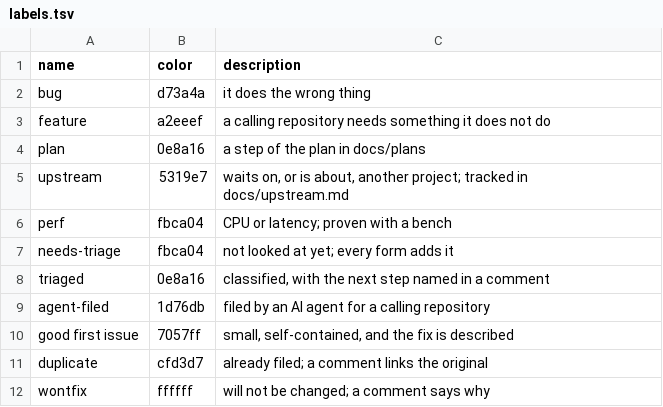
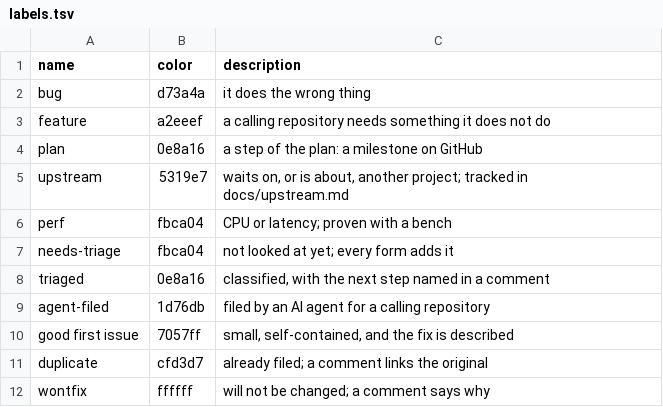
Before and after one commit to joeblew999/charter, a TSV file: .github/labels.tsv, drawn as a sheet.

Commit message:
docs: user docs as five guides and two reference tables, contributor docs as one section; concepts, real-time, plans, findings, releases and config pages removed; code comments point at the pages that now hold the facts

```diff
--- a/.github/labels.tsv
+++ b/.github/labels.tsv
@@ -3,3 +3,3 @@ bug	d73a4a	it does the wrong thing
 feature	a2eeef	a calling repository needs something it does not do
-plan	0e8a16	a step of the plan in docs/plans
+plan	0e8a16	a step of the plan: a milestone on GitHub
 upstream	5319e7	waits on, or is about, another project; tracked in docs/upstream.md
```
Also changed, not shown: cmd/charter/github/labels.tsv, 49 other files.
